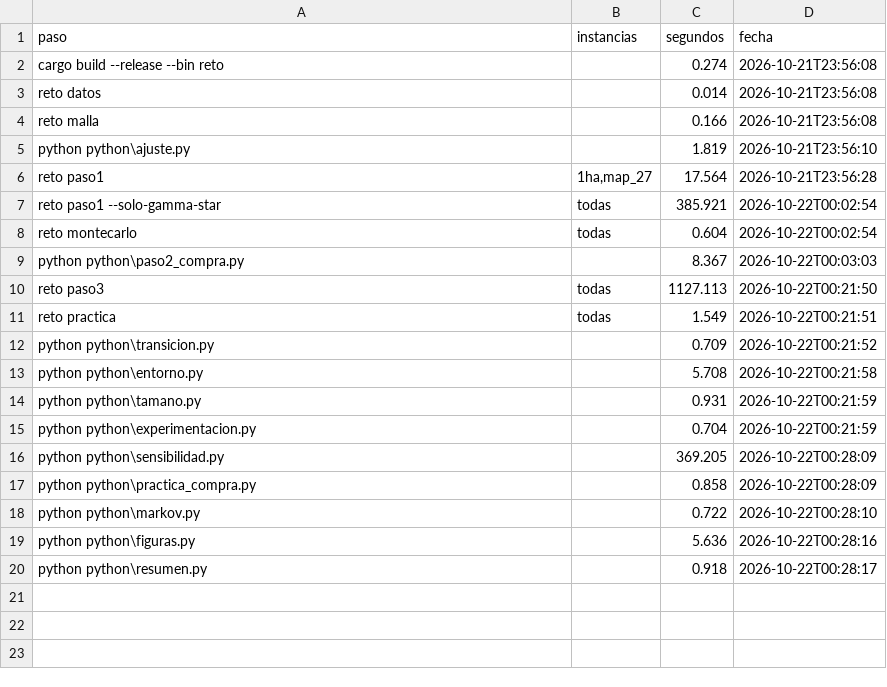
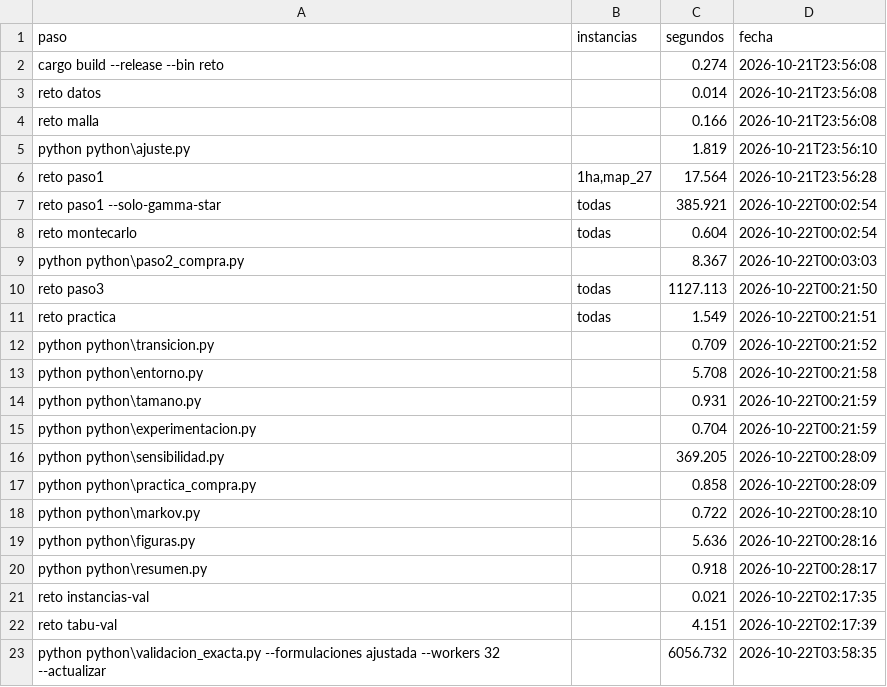
Before and after one commit to TheOnlyFakeCoder/reforestation_rust, a CSV file: results/tiempos.csv, drawn as a sheet.

Commit message:
chore(results): validación exacta con la ajustada a 32 workers (600 s), RESUMEN y tabla de cambios de la fase 4

```diff
--- a/results/tiempos.csv
+++ b/results/tiempos.csv
@@ -20 +20,4 @@ paso,instancias,segundos,fecha
 "python python\resumen.py","",0.918,2026-10-22T00:28:17
+"reto instancias-val","",0.021,2026-10-22T02:17:35
+"reto tabu-val","",4.151,2026-10-22T02:17:39
+"python python\validacion_exacta.py --formulaciones ajustada --workers 32 --actualizar","",6056.732,2026-10-22T03:58:35
```
Also changed, not shown: results/validacion/tabu_p1_a.csv, results/validacion/tabu_p1_b.csv, 11 other files.
